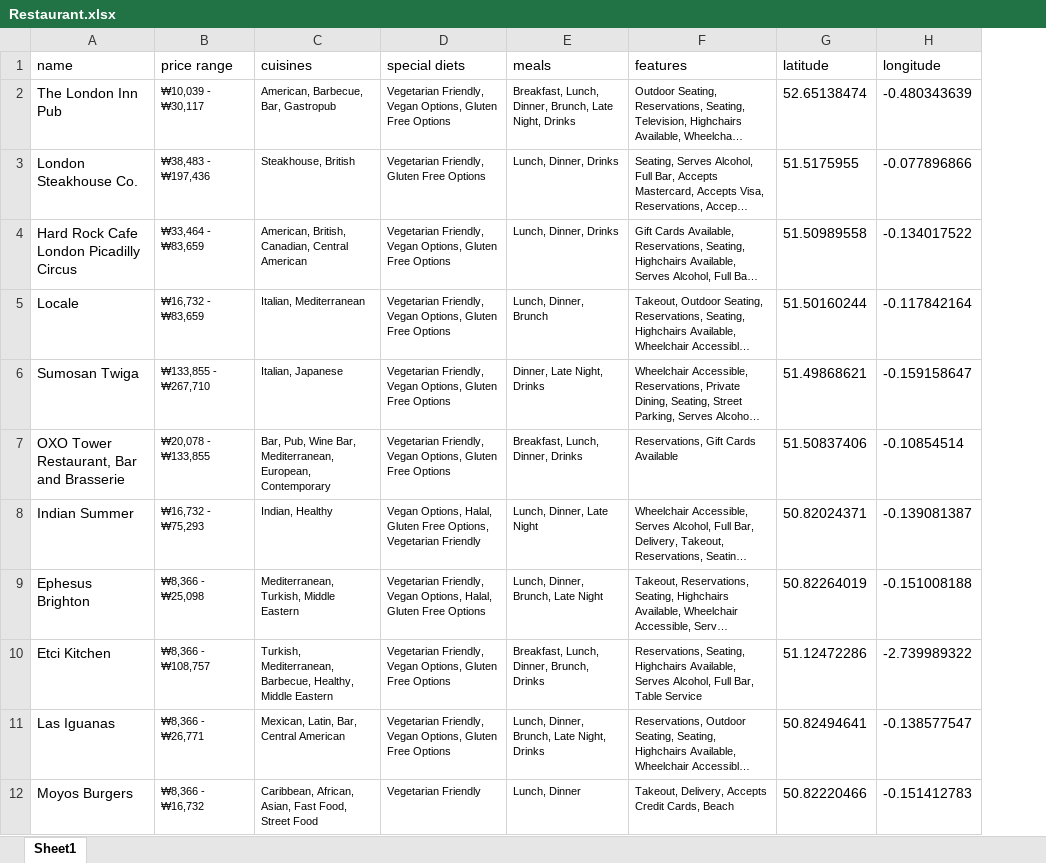
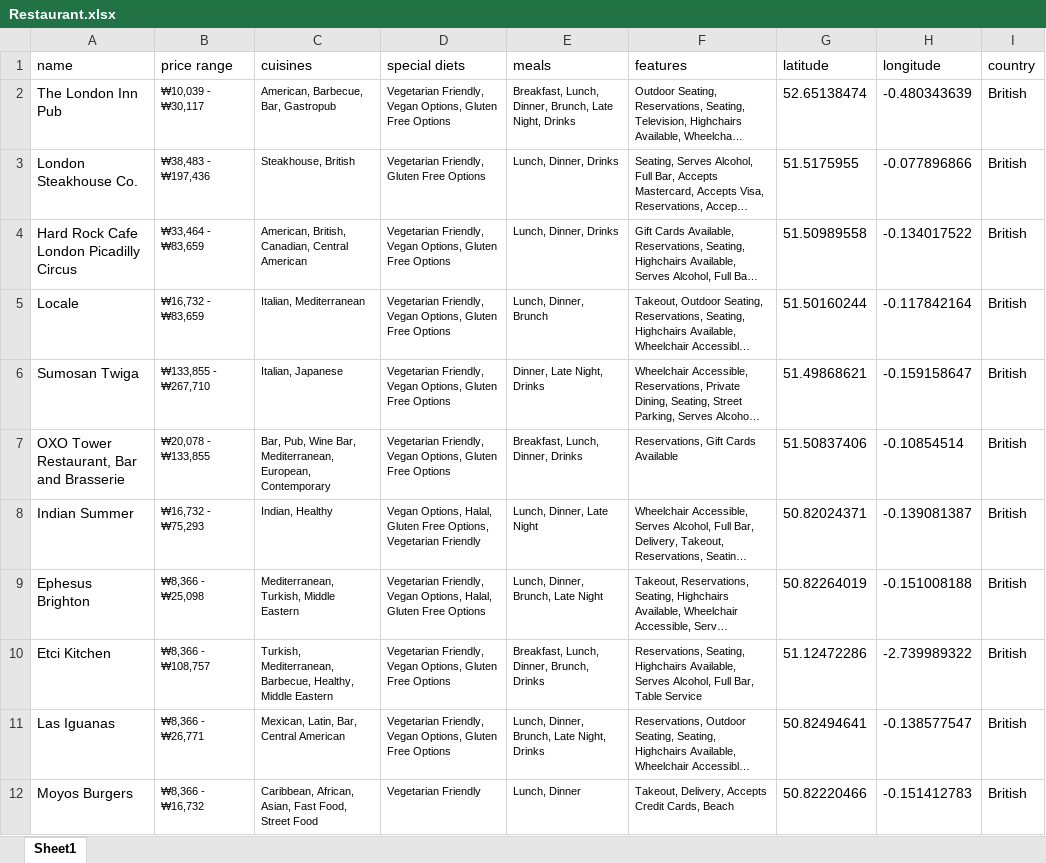
Before and after one commit to euics/Capstone_Umanda_AI_Model, an Excel workbook: src/data/Restaurant.xlsx, sheet Sheet1, drawn as a sheet; only a part is shown; long unchanged cells end in …; values as stored, in another font and other column widths than the file's, no borders; the diff names each change by its address in the sheet, - before the commit and + after, or states it on an @@ line.

```diff
--- a/src/data/Restaurant.xlsx (sheet Sheet1)
+++ b/src/data/Restaurant.xlsx (sheet Sheet1)
+column I (country), rows 2-12: all British
```
Also changed, not shown: 2 other files.
